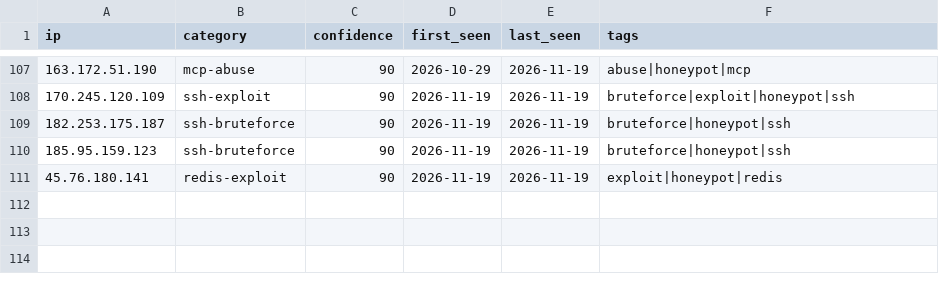
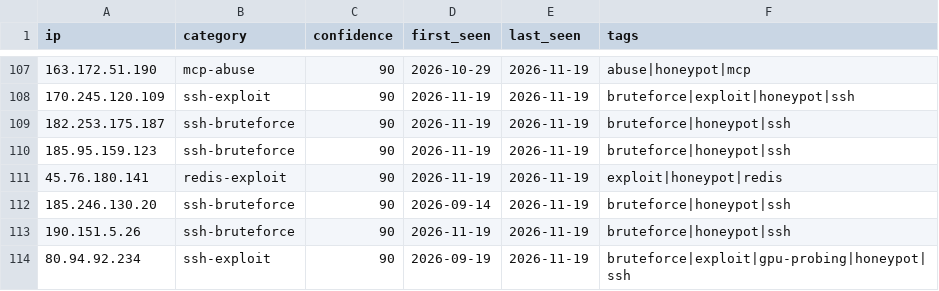
Before and after one commit to Zikmadol/trapline-ioc, a CSV file: daily/2026-11-19.csv, drawn as a sheet; only a part is shown, gaps mark what is left out.

```diff
--- a/daily/2026-11-19.csv
+++ b/daily/2026-11-19.csv
@@ -111 +111,4 @@ ip,category,confidence,first_seen,last_seen,tags
 45.76.180.141,redis-exploit,90,2026-11-19,2026-11-19,exploit|honeypot|redis
+185.246.130.20,ssh-bruteforce,90,2026-09-14,2026-11-19,bruteforce|honeypot|ssh
+190.151.5.26,ssh-bruteforce,90,2026-11-19,2026-11-19,bruteforce|honeypot|ssh
+80.94.92.234,ssh-exploit,90,2026-09-19,2026-11-19,bruteforce|exploit|gpu-probing|honeypot|ssh
```
Also changed, not shown: feeds/ai-infra.csv, feeds/all-observed.csv, 12 other files.
